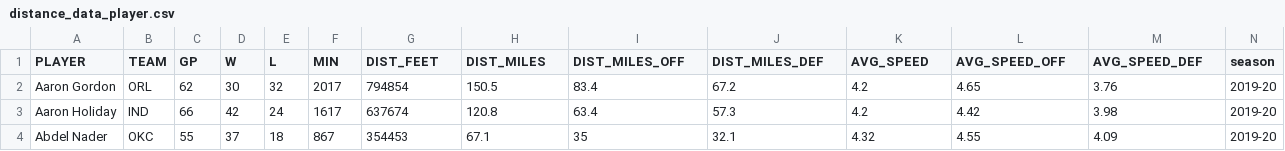
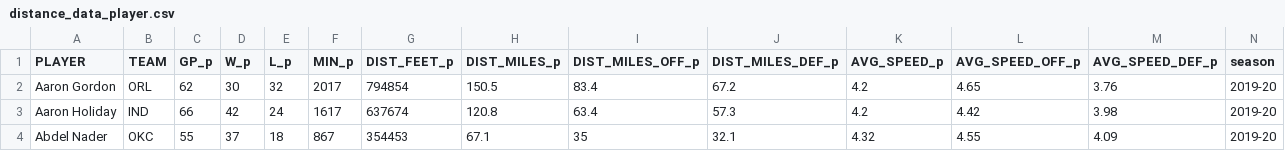
Before and after one commit to pauze-pauze/basketball_data_analysis, a CSV file: distance_analysis_in_NBA/01_data/distance_data_player.csv, drawn as a sheet; only a part is shown; the diff names each change by its address in the sheet, - before the commit and + after, or states it on an @@ line.

```diff
--- a/distance_analysis_in_NBA/01_data/distance_data_player.csv
+++ b/distance_analysis_in_NBA/01_data/distance_data_player.csv
-C1: GP
+C1: GP_p
-D1: W
+D1: W_p
-E1: L
+E1: L_p
-F1: MIN
+F1: MIN_p
-G1: DIST_FEET
+G1: DIST_FEET_p
-H1: DIST_MILES
+H1: DIST_MILES_p
-I1: DIST_MILES_OFF
+I1: DIST_MILES_OFF_p
-J1: DIST_MILES_DEF
+J1: DIST_MILES_DEF_p
-K1: AVG_SPEED
+K1: AVG_SPEED_p
-L1: AVG_SPEED_OFF
+L1: AVG_SPEED_OFF_p
-M1: AVG_SPEED_DEF
+M1: AVG_SPEED_DEF_p
```
Also changed, not shown: distance_analysis_in_NBA/01_data/distance_data_team.csv, distance_analysis_in_NBA/01_data/pass_data_team.csv, 3 other files.
